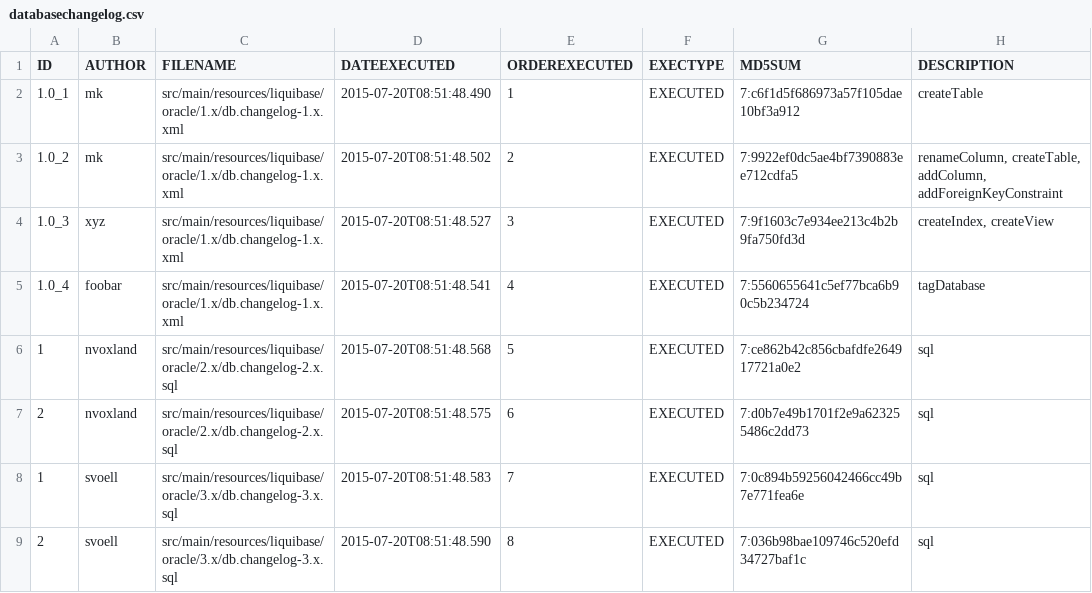
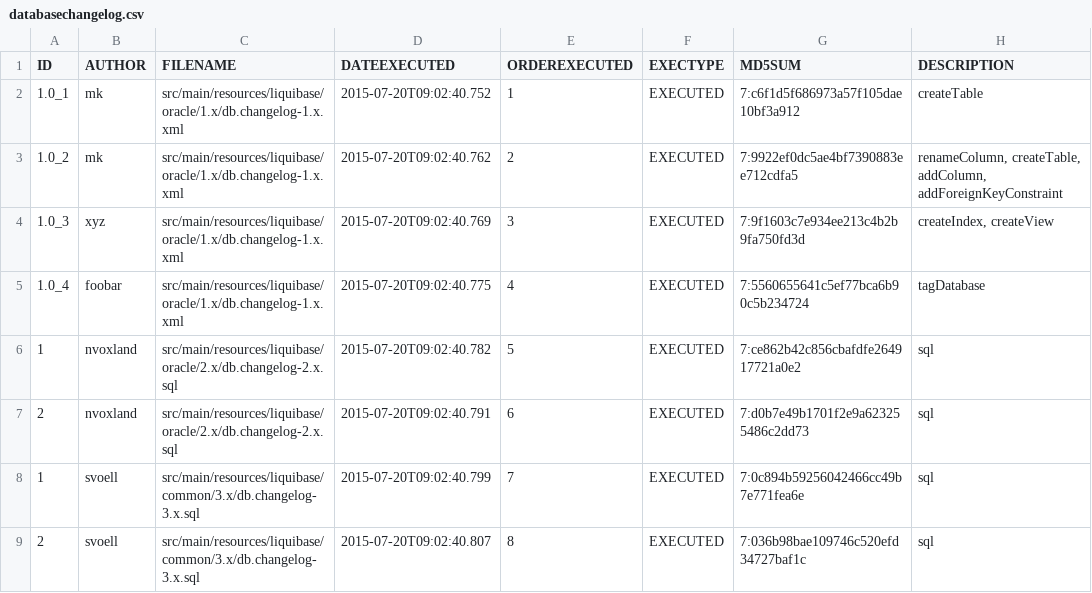
Before and after one commit to svoeller99/liquibase-test, a CSV file: src/main/resources/liquibase/oracle/databasechangelog.csv, drawn as a sheet; only a part is shown; the diff names each change by its address in the sheet, - before the commit and + after, or states it on an @@ line.

Commit message:
setting up common folder for both h2/oracle profiles to refer to where appropriate (i.e., where script doesn't differ by DBMS)

```diff
--- a/src/main/resources/liquibase/oracle/databasechangelog.csv
+++ b/src/main/resources/liquibase/oracle/databasechangelog.csv
-D2 (DATEEXECUTED): 2015-07-20T08:51:48.490
+D2 (DATEEXECUTED): 2015-07-20T09:02:40.752
-D3 (DATEEXECUTED): 2015-07-20T08:51:48.502
+D3 (DATEEXECUTED): 2015-07-20T09:02:40.762
-D4 (DATEEXECUTED): 2015-07-20T08:51:48.527
+D4 (DATEEXECUTED): 2015-07-20T09:02:40.769
-D5 (DATEEXECUTED): 2015-07-20T08:51:48.541
+D5 (DATEEXECUTED): 2015-07-20T09:02:40.775
-D6 (DATEEXECUTED): 2015-07-20T08:51:48.568
+D6 (DATEEXECUTED): 2015-07-20T09:02:40.782
-D7 (DATEEXECUTED): 2015-07-20T08:51:48.575
+D7 (DATEEXECUTED): 2015-07-20T09:02:40.791
-C8:C9 (FILENAME): src/main/resources/liquibase/oracle/3.x/db.changelog-3.x.sql
+C8:C9 (FILENAME): src/main/resources/liquibase/common/3.x/db.changelog-3.x.sql
-D8 (DATEEXECUTED): 2015-07-20T08:51:48.583
+D8 (DATEEXECUTED): 2015-07-20T09:02:40.799
-D9 (DATEEXECUTED): 2015-07-20T08:51:48.590
+D9 (DATEEXECUTED): 2015-07-20T09:02:40.807
```
Also changed, not shown: 4 other files.
